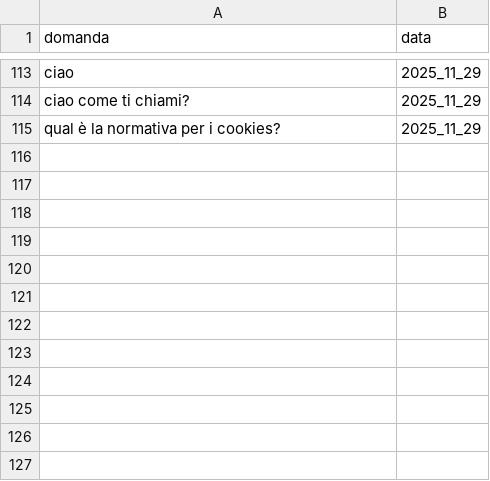
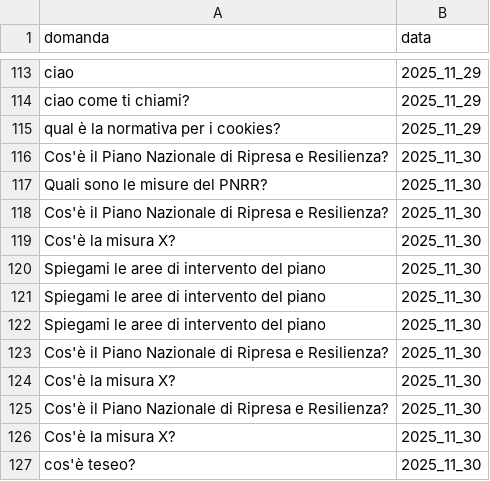
Before and after one commit to teamdigitale/teseo-data, a CSV file: data/uncategorized_questions.csv, drawn as a sheet; only a part is shown, gaps mark what is left out.

```diff
--- a/data/uncategorized_questions.csv
+++ b/data/uncategorized_questions.csv
@@ -116 +116,13 @@ ciao come ti chiami?,2025_11_29
 qual è la normativa per i cookies?,2025_11_29
+Cos'è il Piano Nazionale di Ripresa e Resilienza?,2025_11_30
+Quali sono le misure del PNRR?,2025_11_30
+Cos'è il Piano Nazionale di Ripresa e Resilienza?,2025_11_30
+Cos'è la misura X?,2025_11_30
+Spiegami le aree di intervento del piano,2025_11_30
+Spiegami le aree di intervento del piano,2025_11_30
+Spiegami le aree di intervento del piano,2025_11_30
+Cos'è il Piano Nazionale di Ripresa e Resilienza?,2025_11_30
+Cos'è la misura X?,2025_11_30
+Cos'è il Piano Nazionale di Ripresa e Resilienza?,2025_11_30
+Cos'è la misura X?,2025_11_30
+cos'è teseo?,2025_11_30
```
Also changed, not shown: data/categories_stats.csv, data/exp/categories_stats.csv, 4 other files.
